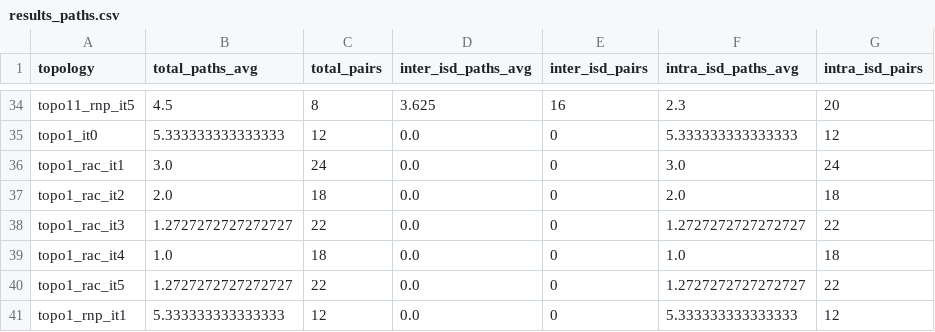
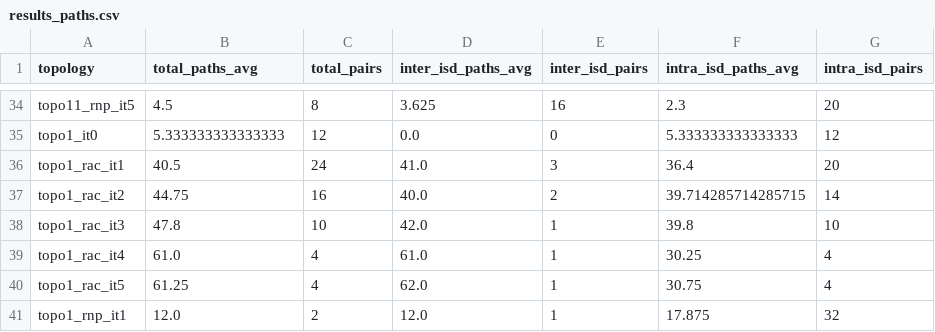
Before and after one commit to ringdinglinn/scion-topology, a CSV file: topology_optimization/results/results_paths.csv, drawn as a sheet; only a part is shown, gaps mark what is left out; the diff covers the shown part only.

Commit message:
reran path eval for selected topos

```diff
--- a/topology_optimization/results/results_paths.csv
+++ b/topology_optimization/results/results_paths.csv
@@ -35,7 +35,7 @@ topo11_rnp_it5,4.5,8,3.625,16,2.3,20
 topo1_it0,5.333333333333333,12,0.0,0,5.333333333333333,12
-topo1_rac_it1,3.0,24,0.0,0,3.0,24
-topo1_rac_it2,2.0,18,0.0,0,2.0,18
-topo1_rac_it3,1.2727272727272727,22,0.0,0,1.2727272727272727,22
-topo1_rac_it4,1.0,18,0.0,0,1.0,18
-topo1_rac_it5,1.2727272727272727,22,0.0,0,1.2727272727272727,22
-topo1_rnp_it1,5.333333333333333,12,0.0,0,5.333333333333333,12
+topo1_rac_it1,40.5,24,41.0,3,36.4,20
+topo1_rac_it2,44.75,16,40.0,2,39.714285714285715,14
+topo1_rac_it3,47.8,10,42.0,1,39.8,10
+topo1_rac_it4,61.0,4,61.0,1,30.25,4
+topo1_rac_it5,61.25,4,62.0,1,30.75,4
+topo1_rnp_it1,12.0,2,12.0,1,17.875,32
```
Also changed, not shown: 1 added row and 70 edited cells elsewhere in this file, 39 other files.
